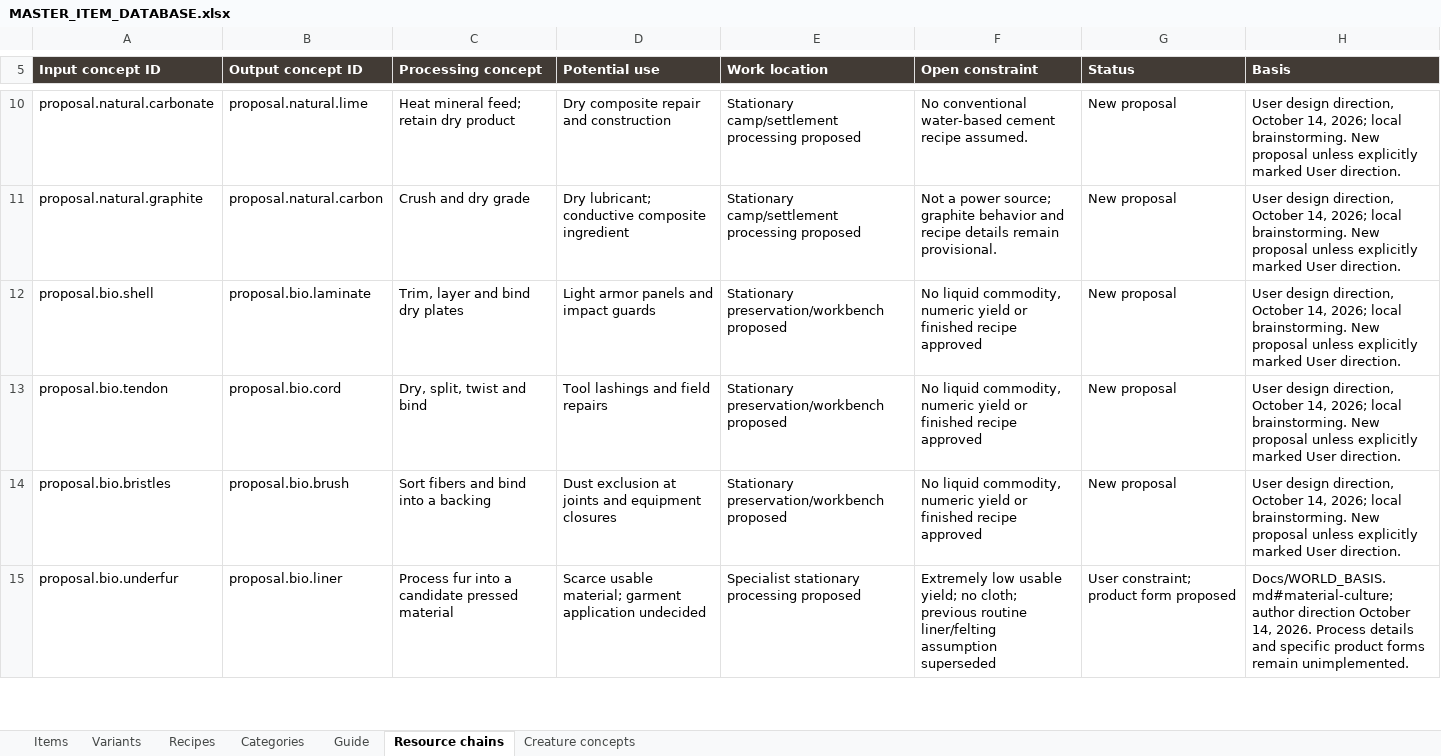
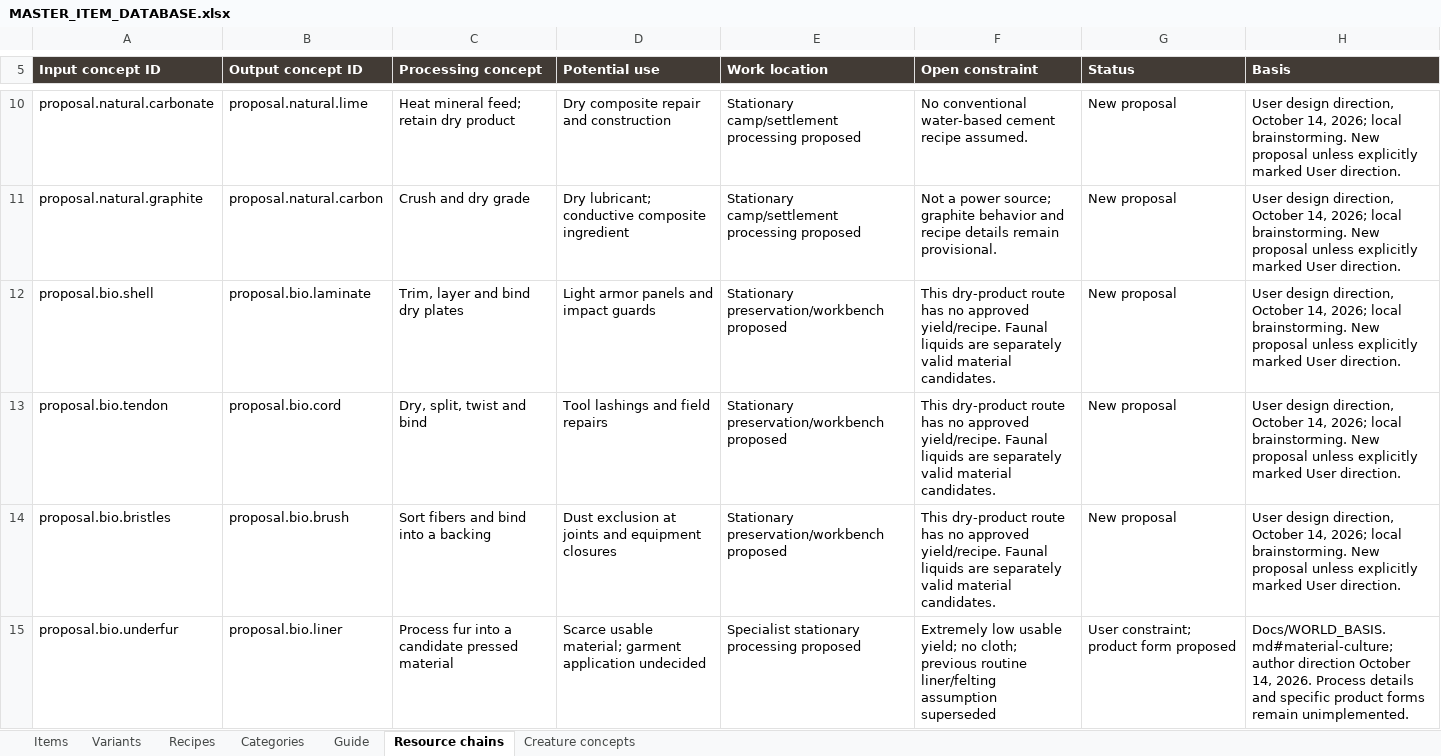
Before and after one commit to sleepyseamonster/Booter-BigARM, an Excel workbook: Docs/Design/Items/MASTER_ITEM_DATABASE.xlsx, sheet Resource chains, drawn as a sheet; only a part is shown, gaps mark what is left out; values as stored, in another font and other column widths than the file's, no borders; table styles not drawn; the diff covers the shown part only; the diff names each change by its address in the sheet, - before the commit and + after, or states it on an @@ line.

Commit message:
Record Burden Beasts anatomy boundary and faunal material rules

```diff
--- a/Docs/Design/Items/MASTER_ITEM_DATABASE.xlsx (sheet Resource chains)
+++ b/Docs/Design/Items/MASTER_ITEM_DATABASE.xlsx (sheet Resource chains)
-F12:F14 (Open constraint): No liquid commodity, numeric yield or finished recipe approved
+F12:F14 (Open constraint): This dry-product route has no approved yield/recipe. Faunal liquids are separately valid material candidates.
```
Also changed, not shown: 9 edited cells elsewhere in this sheet, sheet Items, sheet Guide, sheet Creature concepts, sheet Categories, 2 other files.
